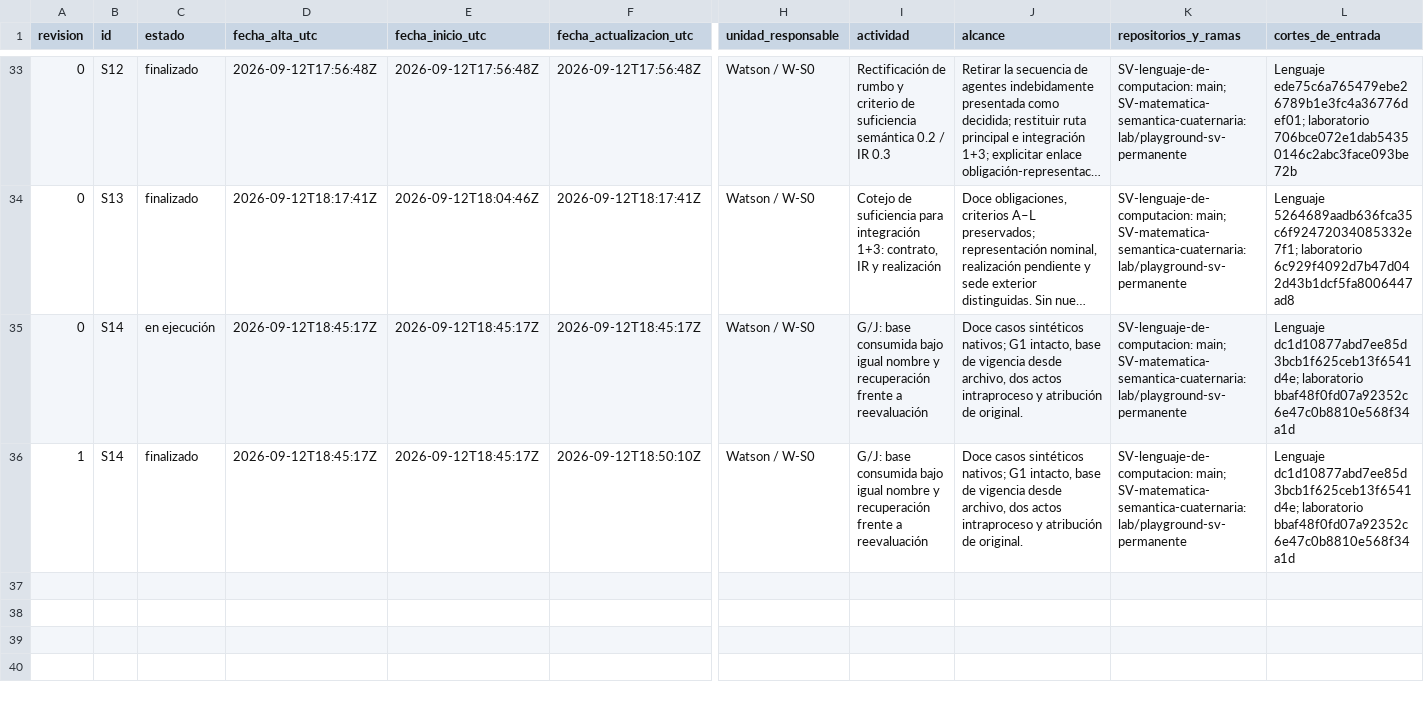
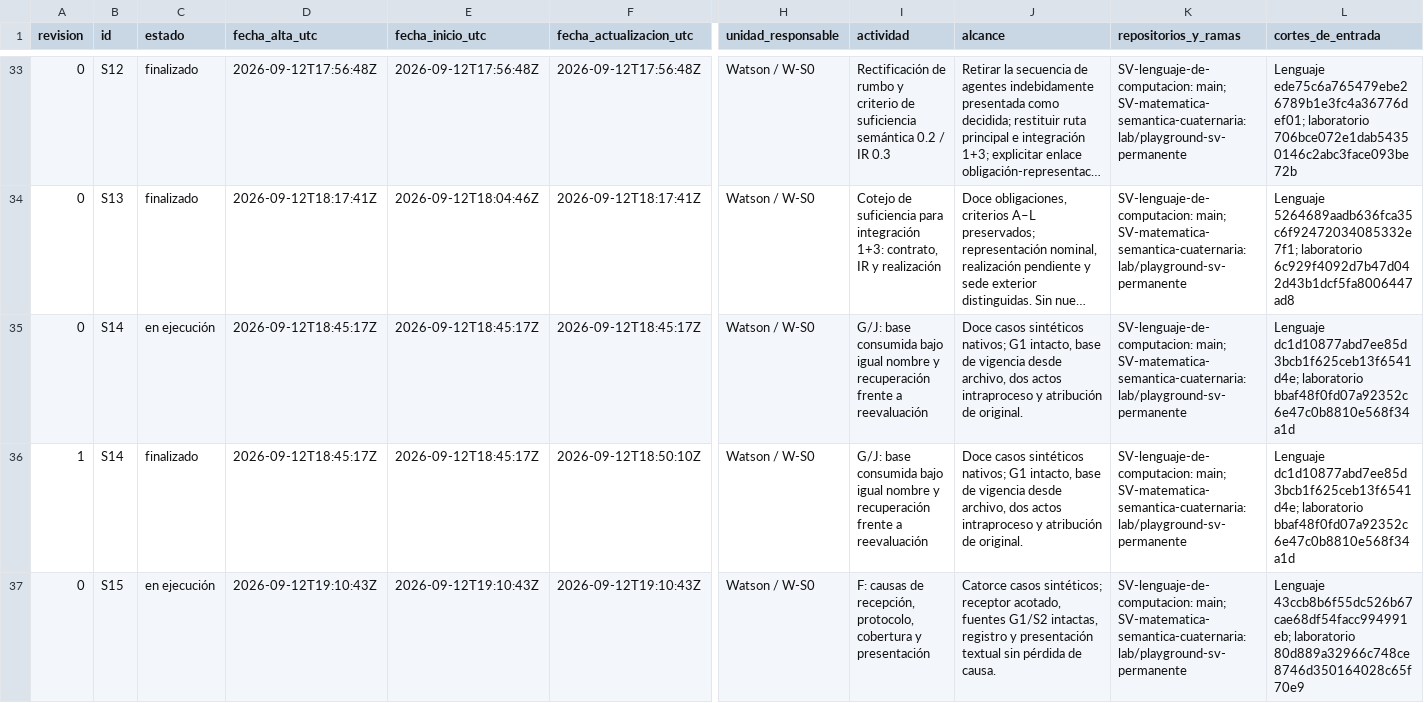
Before and after one commit to juantoniolloretegea/SV-lenguaje-de-computacion, a CSV file: docs/calidad/Inventario-sv/sucesos/HISTORIAL_SUCESOS_SV.csv, drawn as a sheet; only a part is shown, gaps mark what is left out; long unchanged cells end in …; rows hold the shown columns only; the diff names each change by its address in the sheet, - before the commit and + after, or states it on an @@ line.

Commit message:
calidad: fijar causas de recepción y presupuesto; S15 / RETP-185

```diff
--- a/docs/calidad/Inventario-sv/sucesos/HISTORIAL_SUCESOS_SV.csv
+++ b/docs/calidad/Inventario-sv/sucesos/HISTORIAL_SUCESOS_SV.csv
+row 37: 0 | S15 | en ejecución | 2026-09-12T19:10:43Z | 2026-09-12T19:10:43Z | 2026-09-12T19:10:43Z | Watson / W-S0 | F: causas de recepción, protocolo, cobertura y presentación | Catorce casos sintéticos; receptor acotado, fuentes G1/S2 intactas, registro y presentación textual sin pérdida de causa. | SV-lenguaje-de-computacion: main; SV-matematica-semantica-cuaternaria: lab/playground-sv-permanente | Lenguaje 43ccb8b6f55dc526b67cae68df54facc994991eb; laboratorio 80d889a32966c748ce8746d350164028c65f70e9
```
Also changed, not shown: docs/calidad/Inventario-sv/sucesos/SUCESOS_SV.csv, docs/calidad/REGISTRO_EVOLUCION_TECNICA_PROYECTO.csv, 21 other files.
